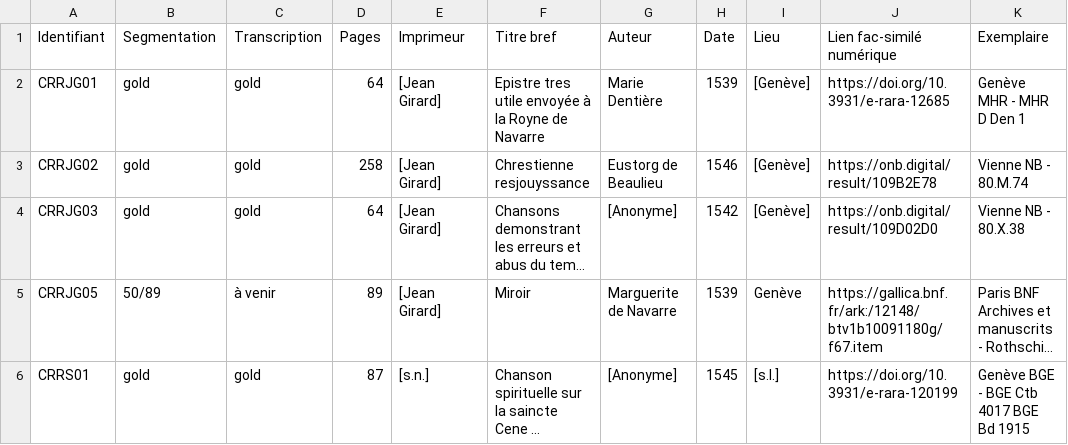
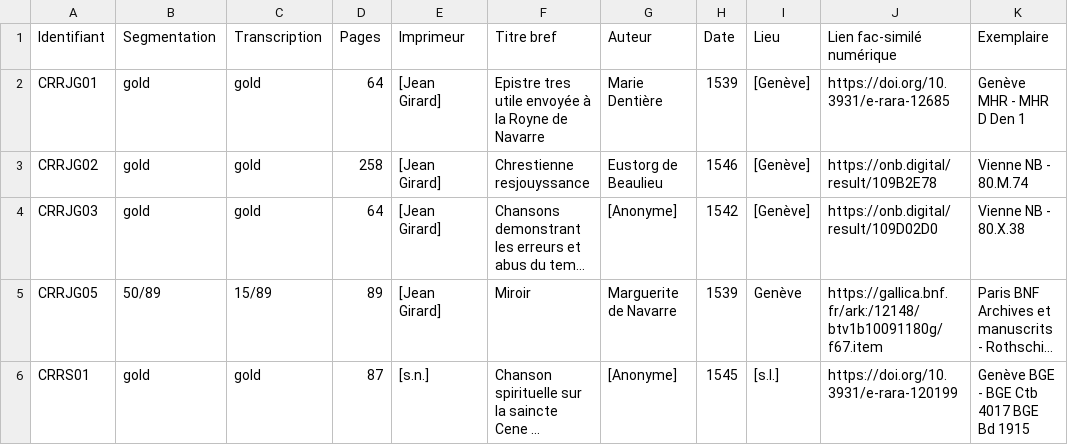
Before and after one commit to SETAFDH/SETAF-autres-romain, a CSV file: Table_CRR_autres_romain.csv, drawn as a sheet; only a part is shown; long unchanged cells end in …; the diff names each change by its address in the sheet, - before the commit and + after, or states it on an @@ line.

Commit message:
Update Table_CRR_autres_romain.csv

```diff
--- a/Table_CRR_autres_romain.csv
+++ b/Table_CRR_autres_romain.csv
-C5 (Transcription): à venir
+C5 (Transcription): 15/89
```
